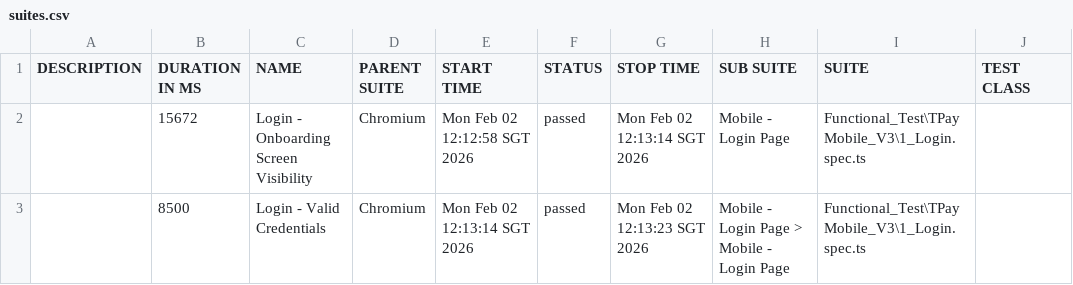
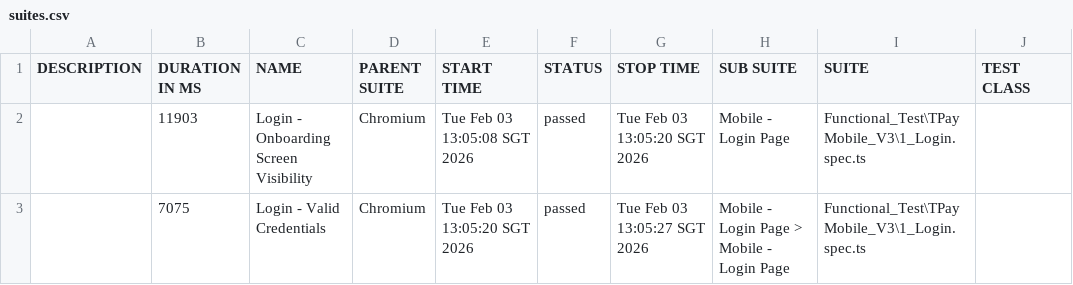
Before and after one commit to jmendozaqa24/TraxionPay-V3, a CSV file: data/suites.csv, drawn as a sheet; only a part is shown; the diff names each change by its address in the sheet, - before the commit and + after, or states it on an @@ line.

```diff
--- a/data/suites.csv
+++ b/data/suites.csv
-B2 (DURATION IN MS): 15672
+B2 (DURATION IN MS): 11903
-E2 (START TIME): Mon Feb 02 12:12:58 SGT 2026
+E2 (START TIME): Tue Feb 03 13:05:08 SGT 2026
-G2 (STOP TIME): Mon Feb 02 12:13:14 SGT 2026
+G2 (STOP TIME): Tue Feb 03 13:05:20 SGT 2026
-B3 (DURATION IN MS): 8500
+B3 (DURATION IN MS): 7075
-E3 (START TIME): Mon Feb 02 12:13:14 SGT 2026
+E3 (START TIME): Tue Feb 03 13:05:20 SGT 2026
-G3 (STOP TIME): Mon Feb 02 12:13:23 SGT 2026
+G3 (STOP TIME): Tue Feb 03 13:05:27 SGT 2026
```
Also changed, not shown: 24 other files.
